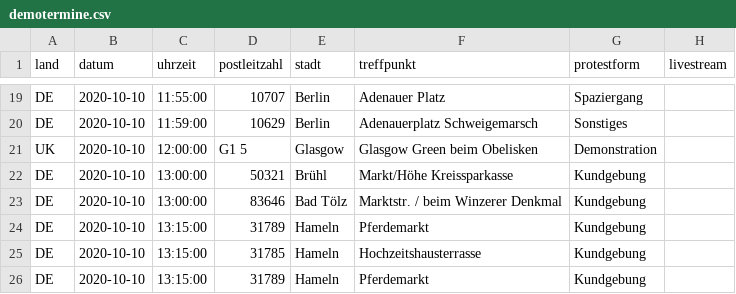
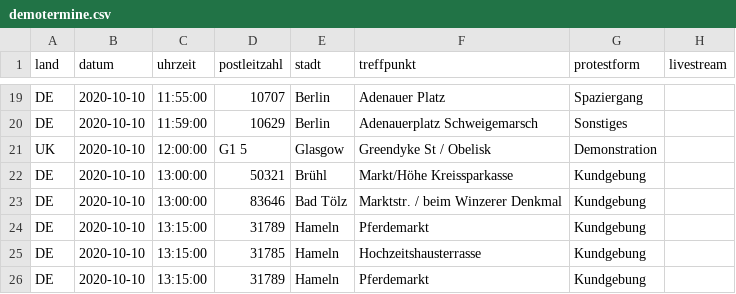
Before and after one commit to anonymous-tld/m.terminkalender.top, a CSV file: _data/demotermine.csv, drawn as a sheet; only a part is shown, gaps mark what is left out.

Commit message:
Update demotermine.csv from https://demo.terminkalender.top/demotermine.csv

```diff
--- a/_data/demotermine.csv
+++ b/_data/demotermine.csv
@@ -20,3 +20,3 @@ DE,2020-10-10,11:55:00,10707,Berlin,Adenauer Platz,Spaziergang,
 DE,2020-10-10,11:59:00,10629,Berlin,Adenauerplatz Schweigemarsch,Sonstiges,
-UK,2020-10-10,12:00:00,G1 5,Glasgow,Glasgow Green beim Obelisken,Demonstration,
+UK,2020-10-10,12:00:00,G1 5,Glasgow,Greendyke St / Obelisk,Demonstration,
 DE,2020-10-10,13:00:00,50321,Brühl,Markt/Höhe Kreissparkasse,Kundgebung,
```
